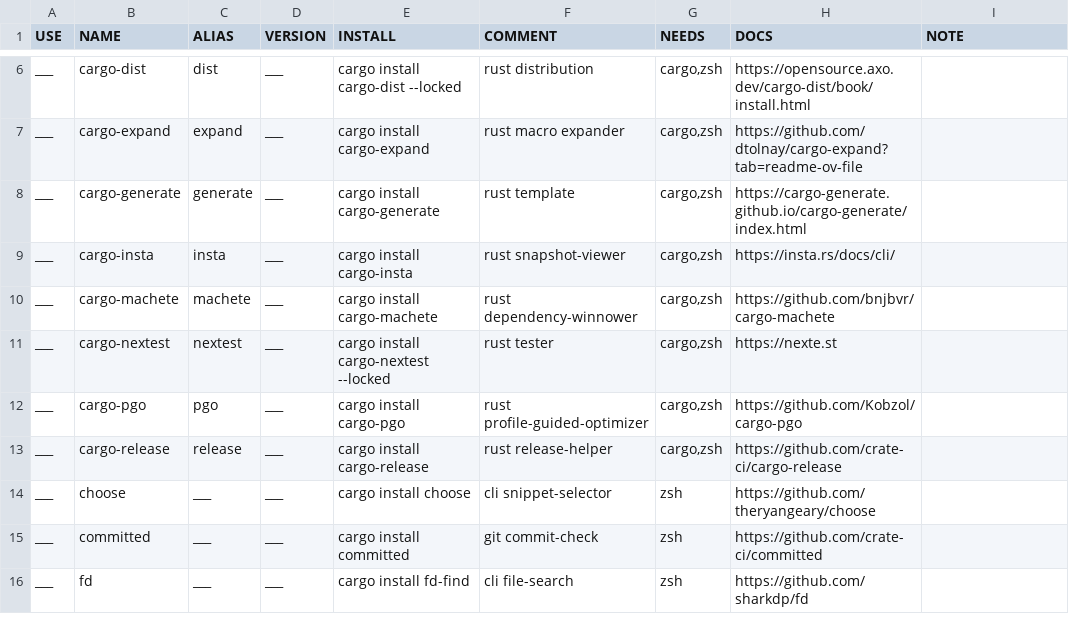
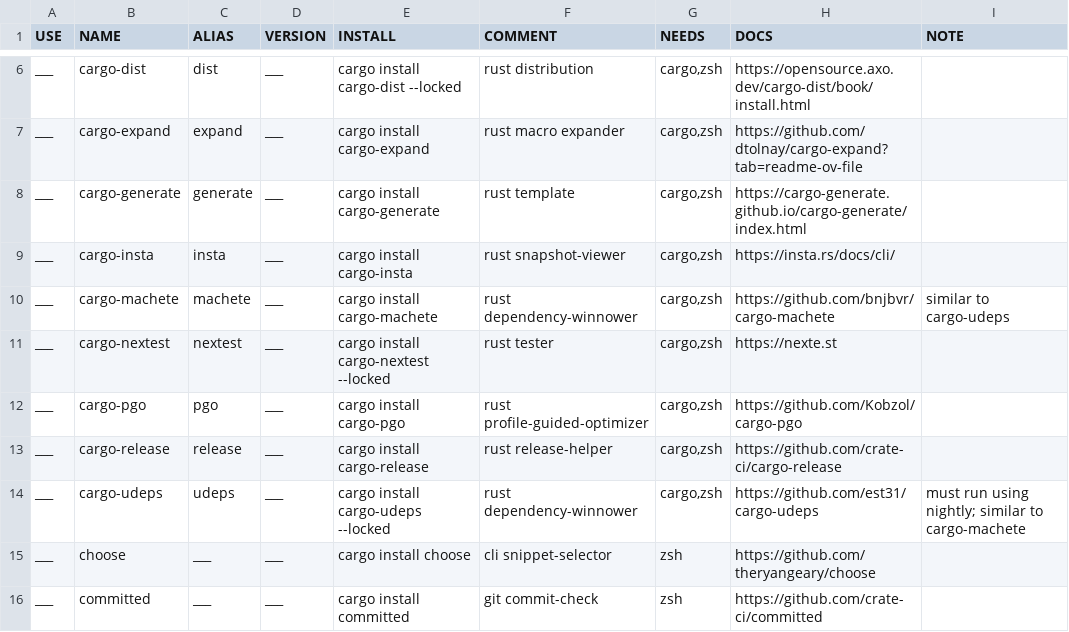
Before and after one commit to dream-dasher/rename_files, a CSV file: ad_deps.csv, drawn as a sheet; only a part is shown, gaps mark what is left out; the shorter side is filled out with more unchanged rows.

Commit message:
chore(asst): committed config change; tool notes

```diff
--- a/ad_deps.csv
+++ b/ad_deps.csv
@@ -9,3 +9,3 @@ ___,cargo-generate,generate,___,"cargo install cargo-generate","rust template","
 ___,cargo-insta,insta,___,"cargo install cargo-insta","rust snapshot-viewer","cargo,zsh","https://insta.rs/docs/cli/",""
-___,cargo-machete,machete,___,"cargo install cargo-machete","rust dependency-winnower","cargo,zsh","https://github.com/bnjbvr/cargo-machete",""
+___,cargo-machete,machete,___,"cargo install cargo-machete","rust dependency-winnower","cargo,zsh","https://github.com/bnjbvr/cargo-machete","similar to cargo-udeps"
 ___,cargo-nextest,nextest,___,"cargo install cargo-nextest --locked","rust tester","cargo,zsh","https://nexte.st",""
@@ -13,2 +13,3 @@ ___,cargo-pgo,pgo,___,"cargo install cargo-pgo","rust profile-guided-optimizer",
 ___,cargo-release,release,___,"cargo install cargo-release","rust release-helper","cargo,zsh","https://github.com/crate-ci/cargo-release",""
+___,cargo-udeps,udeps,___,"cargo install cargo-udeps --locked","rust dependency-winnower","cargo,zsh","https://github.com/est31/cargo-udeps","must run using nightly; similar to cargo-machete"
 ___,choose,___,___,"cargo install choose","cli snippet-selector","zsh","https://github.com/theryangeary/choose",""
```
Also changed, not shown: 1 other file.
